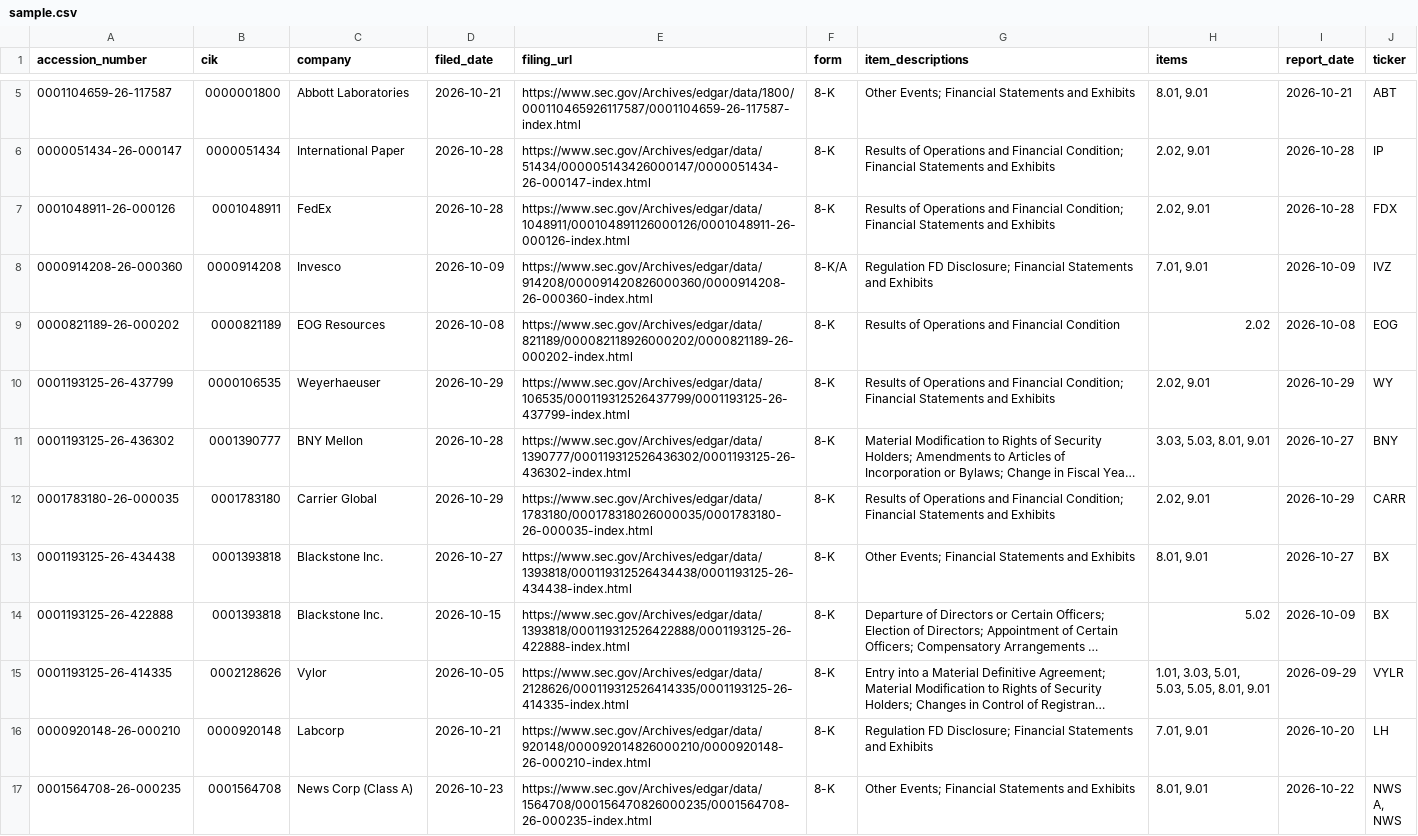
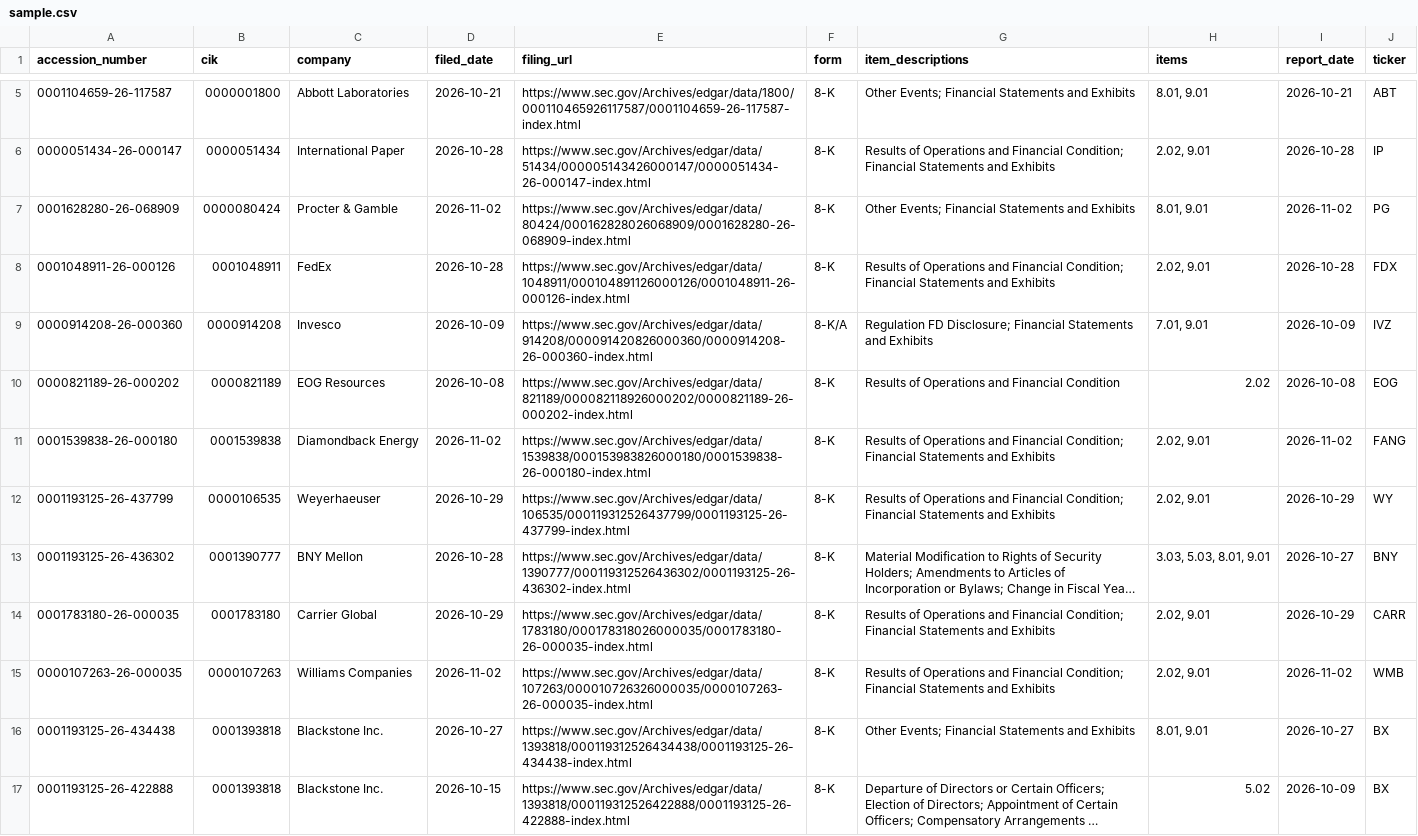
Before and after one commit to jsonifyco/public-datasets, a CSV file: datasets/s-p-500-sec-8-k-filings-61608a881b67/outputs/2a3d98f94699/main-0d6e4079e367/sample.csv, drawn as a sheet; only a part is shown, gaps mark what is left out; the shorter side is filled out with more unchanged rows; long unchanged cells end in …; the diff covers the shown part only.

```diff
--- a/datasets/s-p-500-sec-8-k-filings-61608a881b67/outputs/2a3d98f94699/main-0d6e4079e367/sample.csv
+++ b/datasets/s-p-500-sec-8-k-filings-61608a881b67/outputs/2a3d98f94699/main-0d6e4079e367/sample.csv
@@ -6,2 +6,3 @@ accession_number,cik,company,filed_date,filing_url,form,item_descriptions,items,
 0000051434-26-000147,0000051434,International Paper,2026-10-28,https://www.sec.gov/Archives/edgar/data/51434/000005143426000147/0000051434-26-000147-index.html,8-K,Results of Operations and Financial Condition; Financial Statements and Exhibits,"2.02, 9.01",2026-10-28,IP
+0001628280-26-068909,0000080424,Procter & Gamble,2026-11-02,https://www.sec.gov/Archives/edgar/data/80424/000162828026068909/0001628280-26-068909-index.html,8-K,Other Events; Financial Statements and Exhibits,"8.01, 9.01",2026-11-02,PG
 0001048911-26-000126,0001048911,FedEx,2026-10-28,https://www.sec.gov/Archives/edgar/data/1048911/000104891126000126/0001048911-26-000126-index.html,8-K,Results of Operations and Financial Condition; Financial Statements and Exhibits,"2.02, 9.01",2026-10-28,FDX
@@ -9,2 +10,3 @@ accession_number,cik,company,filed_date,filing_url,form,item_descriptions,items,
 0000821189-26-000202,0000821189,EOG Resources,2026-10-08,https://www.sec.gov/Archives/edgar/data/821189/000082118926000202/0000821189-26-000202-index.html,8-K,Results of Operations and Financial Condition,2.02,2026-10-08,EOG
+0001539838-26-000180,0001539838,Diamondback Energy,2026-11-02,https://www.sec.gov/Archives/edgar/data/1539838/000153983826000180/0001539838-26-000180-index.html,8-K,Results of Operations and Financial Condition; Financial Statements and Exhibits,"2.02, 9.01",2026-11-02,FANG
 0001193125-26-437799,0000106535,Weyerhaeuser,2026-10-29,https://www.sec.gov/Archives/edgar/data/106535/000119312526437799/0001193125-26-437799-index.html,8-K,Results of Operations and Financial Condition; Financial Statements and Exhibits,"2.02, 9.01",2026-10-29,WY
@@ -12,2 +14,3 @@ accession_number,cik,company,filed_date,filing_url,form,item_descriptions,items,
 0001783180-26-000035,0001783180,Carrier Global,2026-10-29,https://www.sec.gov/Archives/edgar/data/1783180/000178318026000035/0001783180-26-000035-index.html,8-K,Results of Operations and Financial Condition; Financial Statements and Exhibits,"2.02, 9.01",2026-10-29,CARR
+0000107263-26-000035,0000107263,Williams Companies,2026-11-02,https://www.sec.gov/Archives/edgar/data/107263/000010726326000035/0000107263-26-000035-index.html,8-K,Results of Operations and Financial Condition; Financial Statements and Exhibits,"2.02, 9.01",2026-11-02,WMB
 0001193125-26-434438,0001393818,Blackstone Inc.,2026-10-27,https://www.sec.gov/Archives/edgar/data/1393818/000119312526434438/0001193125-26-434438-index.html,8-K,Other Events; Financial Statements and Exhibits,"8.01, 9.01",2026-10-27,BX
```
Also changed, not shown: 7 added rows and 10 removed rows elsewhere in this file, 2 other files.
